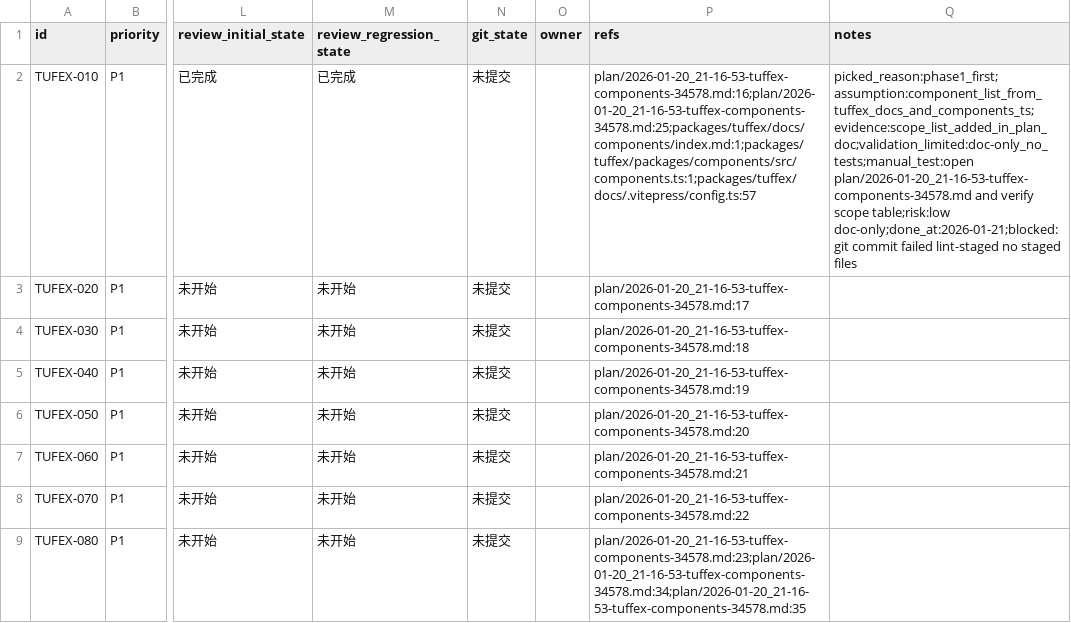
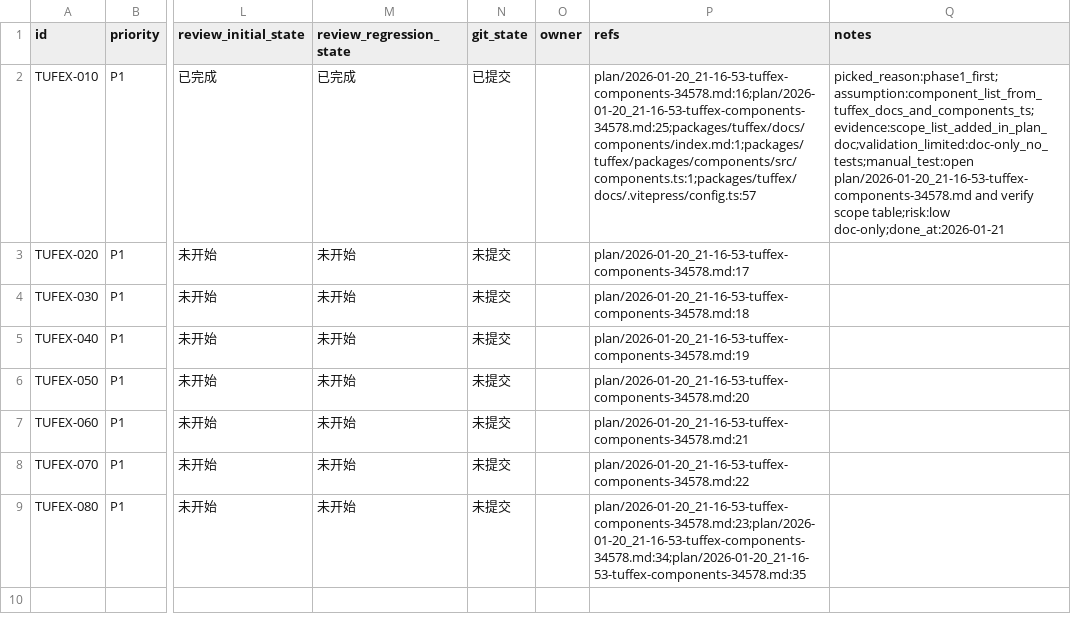
Before and after one commit to talex-touch/tuff, a CSV file: issues/2026-01-20_21-20-03-tuffex-components-34578.csv, drawn as a sheet; only a part is shown, gaps mark what is left out; the diff names each change by its address in the sheet, - before the commit and + after, or states it on an @@ line.

Commit message:
chore(TUFEX-010): update issue status

```diff
--- a/issues/2026-01-20_21-20-03-tuffex-components-34578.csv
+++ b/issues/2026-01-20_21-20-03-tuffex-components-34578.csv
-N2 (git_state): 未提交
+N2 (git_state): 已提交
-Q2 (notes): …scope table;risk:low doc-only;done_at:2026-01-21;blocked:git commit failed lint-staged no staged files
+Q2 (notes): …scope table;risk:low doc-only;done_at:2026-01-21
```
